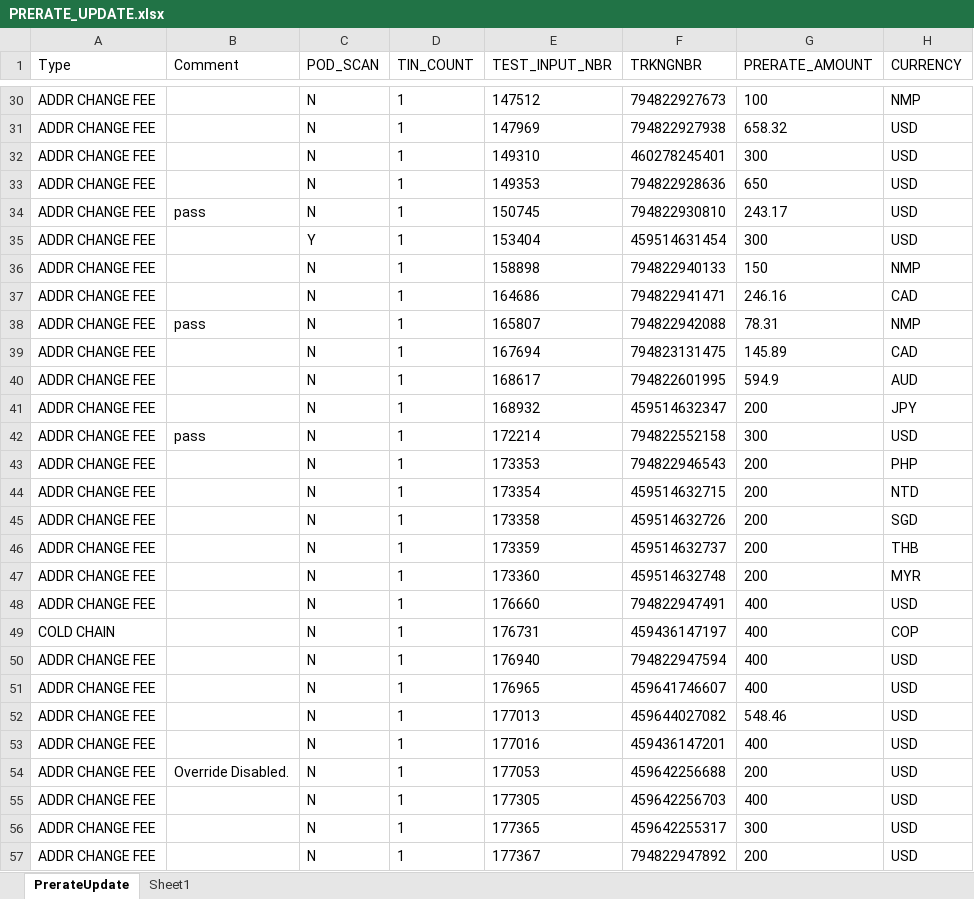
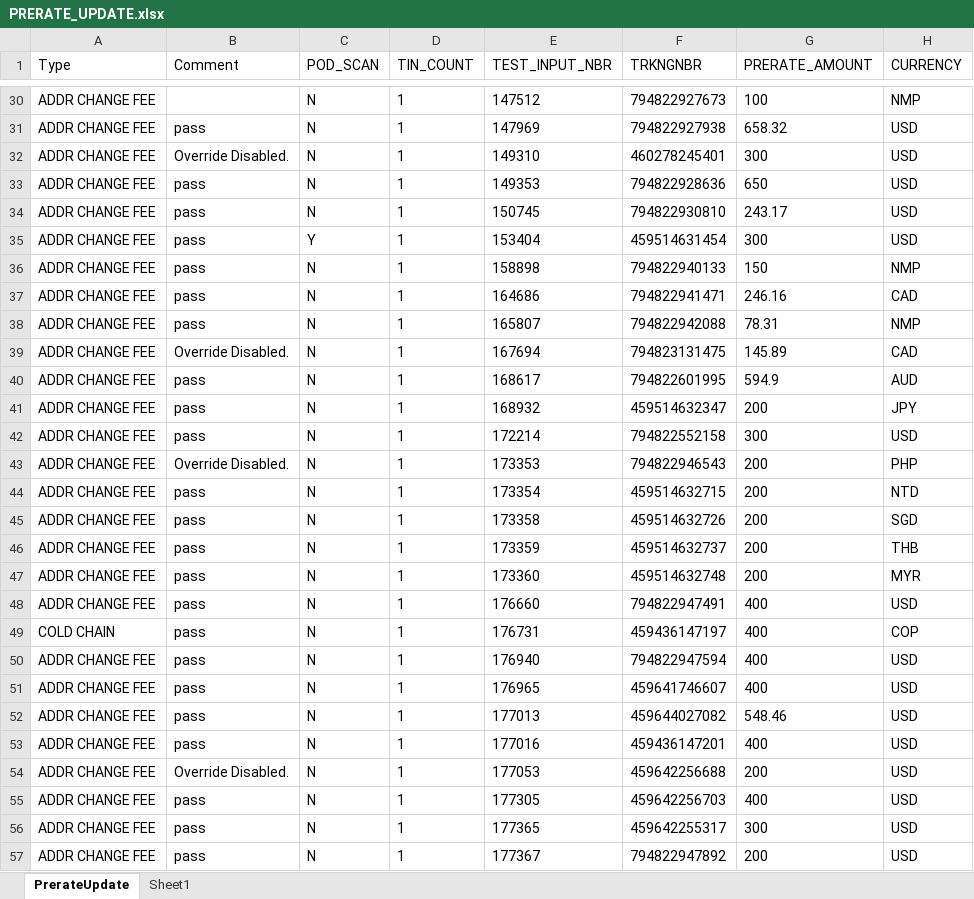
Before and after one commit to 5194105/Master-GUI, an Excel workbook: test data/PRERATE_UPDATE.xlsx, sheet PrerateUpdate, drawn as a sheet; only a part is shown, gaps mark what is left out; values as stored, in another font and other column widths than the file's, no borders; the diff covers the shown part only; the diff names each change by its address in the sheet, - before the commit and + after, or states it on an @@ line.

```diff
--- a/test data/PRERATE_UPDATE.xlsx (sheet PrerateUpdate)
+++ b/test data/PRERATE_UPDATE.xlsx (sheet PrerateUpdate)
-B31 (Comment): (empty)
+B31 (Comment): pass
-B32 (Comment): (empty)
+B32 (Comment): Override Disabled.
-B33 (Comment): (empty)
+B33 (Comment): pass
-B35:B37 (Comment): (empty)
+B35:B37 (Comment): pass
-B39 (Comment): (empty)
+B39 (Comment): Override Disabled.
-B40:B41 (Comment): (empty)
+B40:B41 (Comment): pass
-B43 (Comment): (empty)
+B43 (Comment): Override Disabled.
-B44:B53 (Comment): (empty)
+B44:B53 (Comment): pass
-B55:B57 (Comment): (empty)
+B55:B57 (Comment): pass
```
Also changed, not shown: 104 edited cells elsewhere in this sheet, 20 other files.
